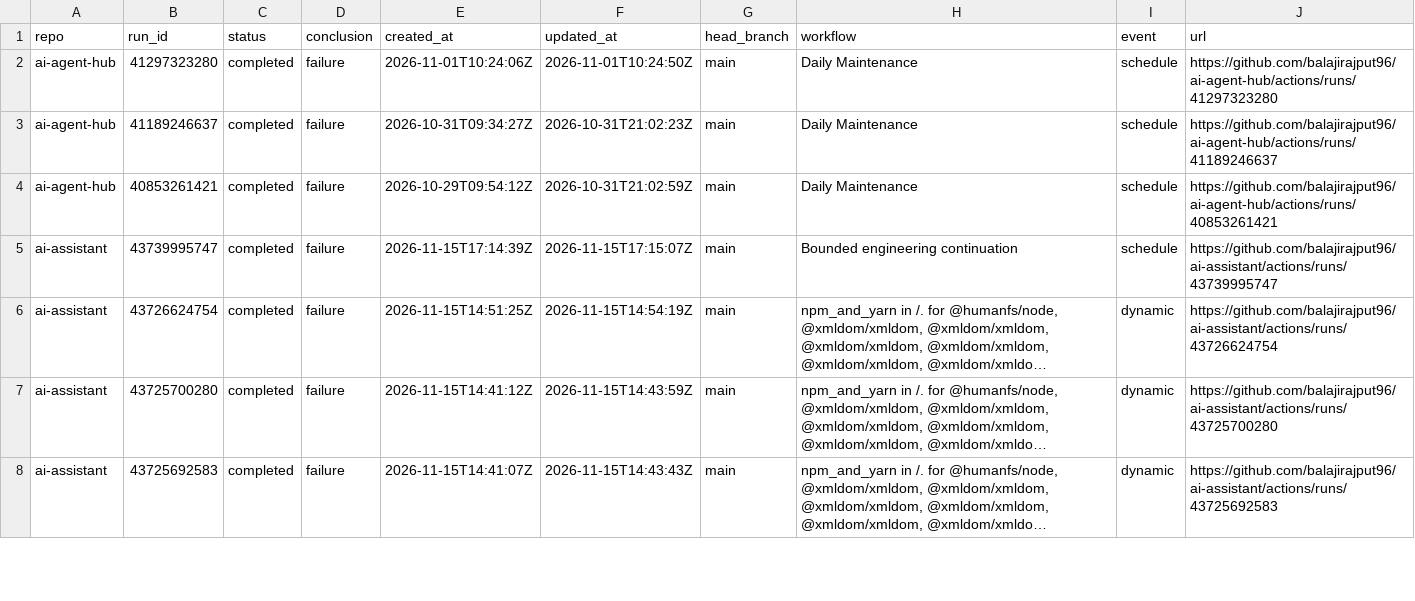
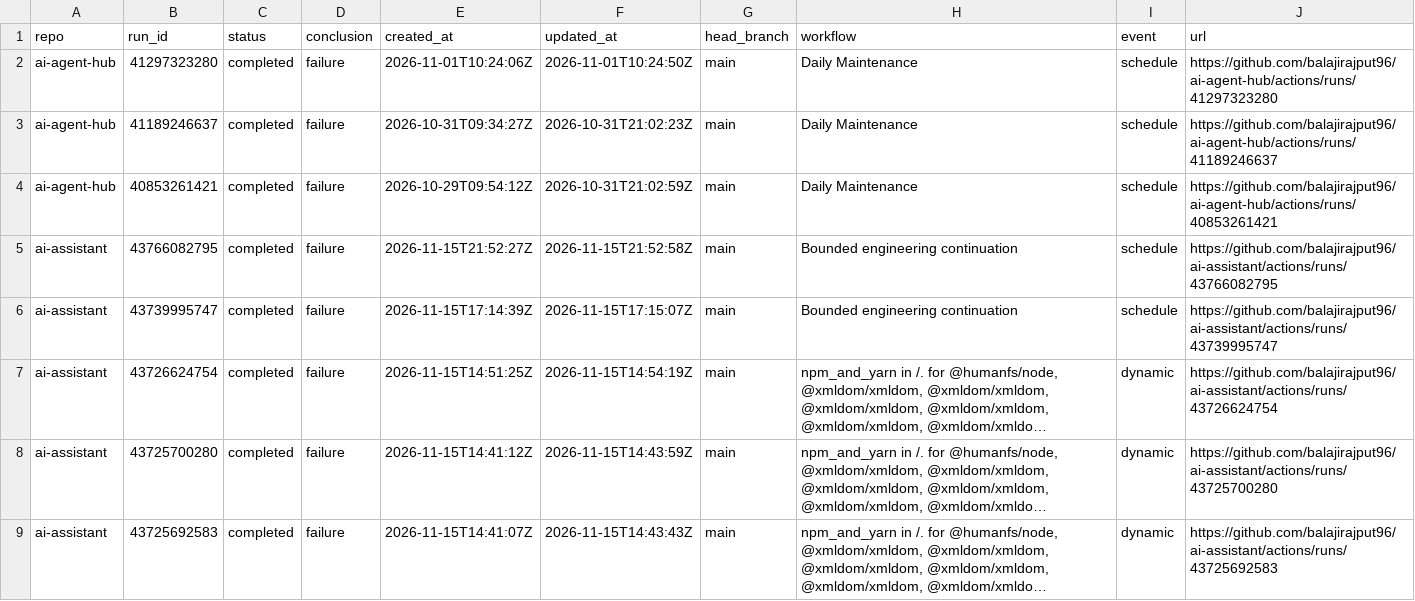
Before and after one commit to balajirajput96/github-audit-automation, a TSV file: artifacts/recent-failures.tsv, drawn as a sheet; only a part is shown; long unchanged cells end in …; the diff covers the shown part only.

```diff
--- a/artifacts/recent-failures.tsv
+++ b/artifacts/recent-failures.tsv
@@ -4,2 +4,3 @@ ai-agent-hub	41189246637	completed	failure	2026-10-31T09:34:27Z	2026-10-31T21:02
 ai-agent-hub	40853261421	completed	failure	2026-10-29T09:54:12Z	2026-10-31T21:02:59Z	main	Daily Maintenance	schedule	https://github.com/balajirajput96/ai-agent-hub/actions/runs/40853261421
+ai-assistant	43766082795	completed	failure	2026-11-15T21:52:27Z	2026-11-15T21:52:58Z	main	Bounded engineering continuation	schedule	https://github.com/balajirajput96/ai-assistant/actions/runs/43766082795
 ai-assistant	43739995747	completed	failure	2026-11-15T17:14:39Z	2026-11-15T17:15:07Z	main	Bounded engineering continuation	schedule	https://github.com/balajirajput96/ai-assistant/actions/runs/43739995747
```
Also changed, not shown: 2 removed rows and 4 edited cells elsewhere in this file, artifacts/recent-runs.tsv, 3 other files.
